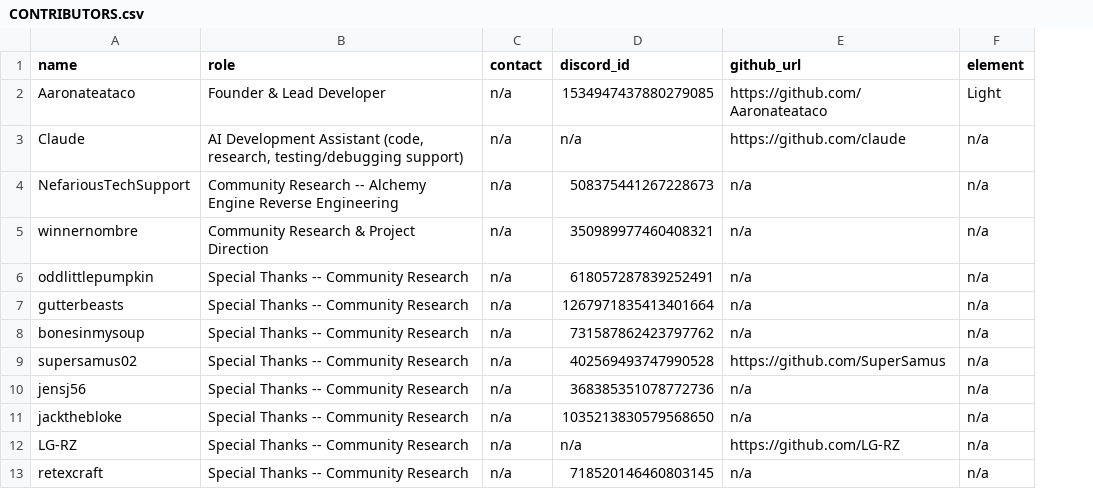
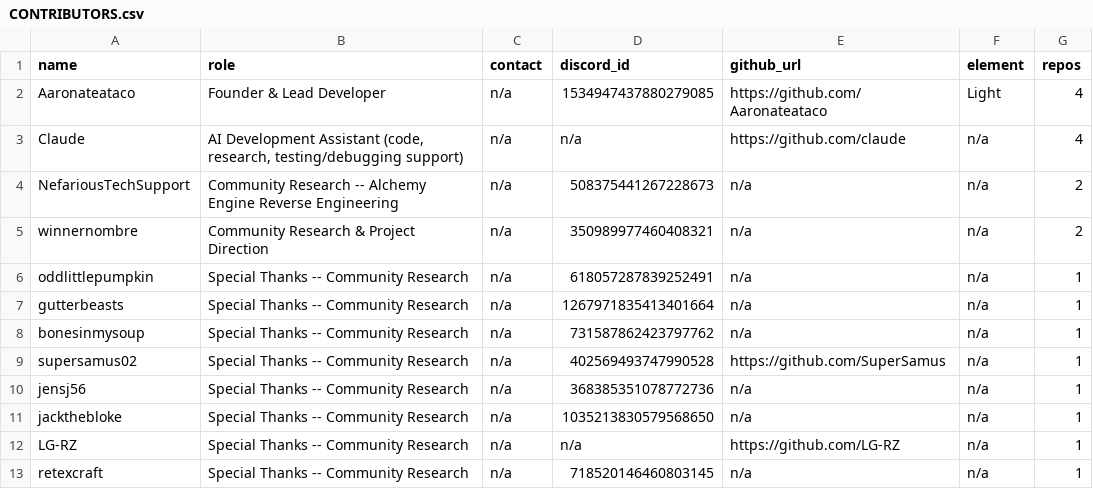
Before and after one commit to Arkchemy/conquertron, a CSV file: CONTRIBUTORS.csv, drawn as a sheet; the diff names each change by its address in the sheet, - before the commit and + after, or states it on an @@ line.

Commit message:
Sync CONTRIBUTORS.csv: add repos column

```diff
--- a/CONTRIBUTORS.csv
+++ b/CONTRIBUTORS.csv
+column G (repos), rows 2-13: 4 | 4 | 2 | 2 | 1 | 1 | 1 | 1 | 1 | 1 | 1 | 1
```
